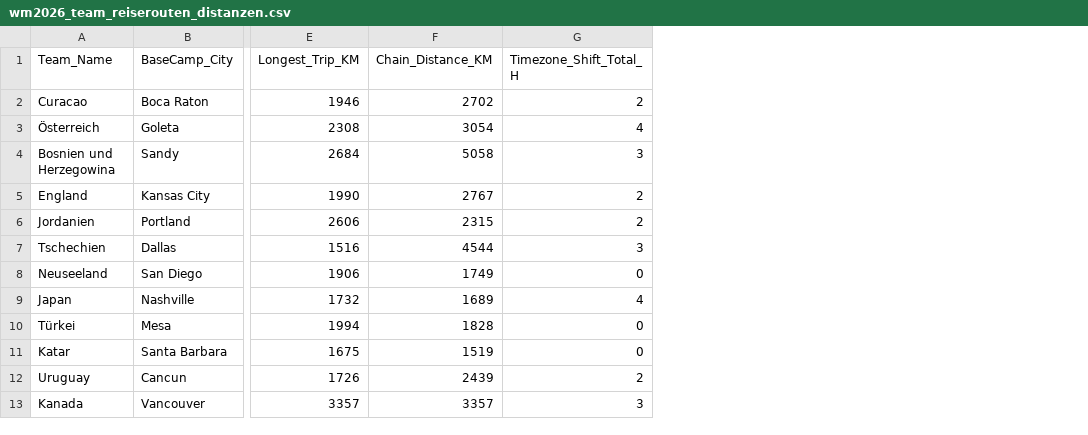
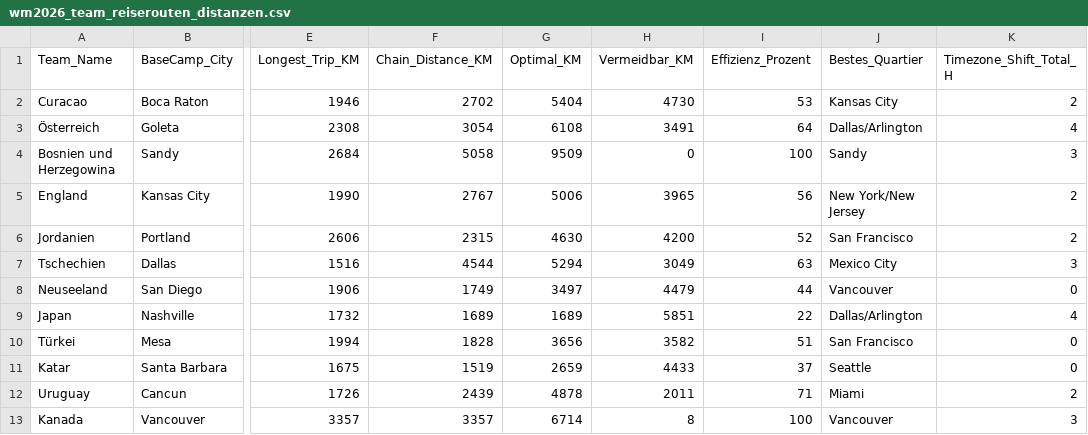
Before and after one commit to twistedbear7/football-wm-2026, a CSV file: data/wm2026_team_reiserouten_distanzen.csv, drawn as a sheet; only a part is shown, gaps mark what is left out; the diff names each change by its address in the sheet, - before the commit and + after, or states it on an @@ line.

```diff
--- a/data/wm2026_team_reiserouten_distanzen.csv
+++ b/data/wm2026_team_reiserouten_distanzen.csv
+column G (Optimal_KM), rows 2-13: 5404 | 6108 | 9509 | 5006 | 4630 | 5294 | 3497 | 1689 | 3656 | 2659 | 4878 | 6714
+column H (Vermeidbar_KM), rows 2-13: 4730 | 3491 | 0 | 3965 | 4200 | 3049 | 4479 | 5851 | 3582 | 4433 | 2011 | 8
+column I (Effizienz_Prozent), rows 2-13: 53 | 64 | 100 | 56 | 52 | 63 | 44 | 22 | 51 | 37 | 71 | 100
+column J (Bestes_Quartier), rows 2-13: Kansas City | Dallas/Arlington | Sandy | New York/New Jersey | San Francisco | Mexico City | Vancouver | Dallas/Arlington | San Francisco | Seattle | Miami | Vancouver
```
Also changed, not shown: data/quartiere.csv, 2 other files.
